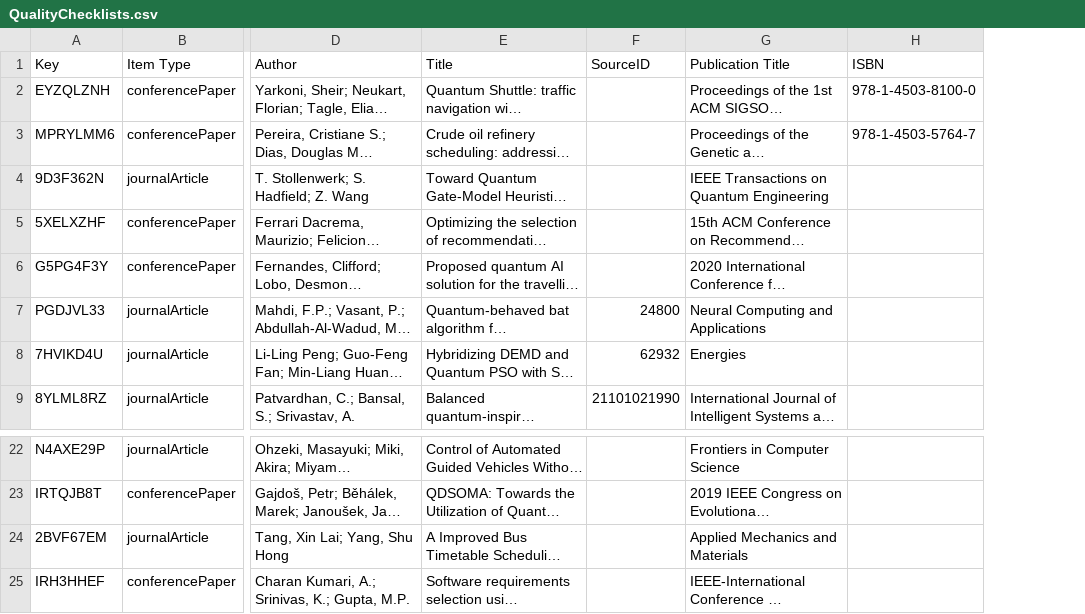
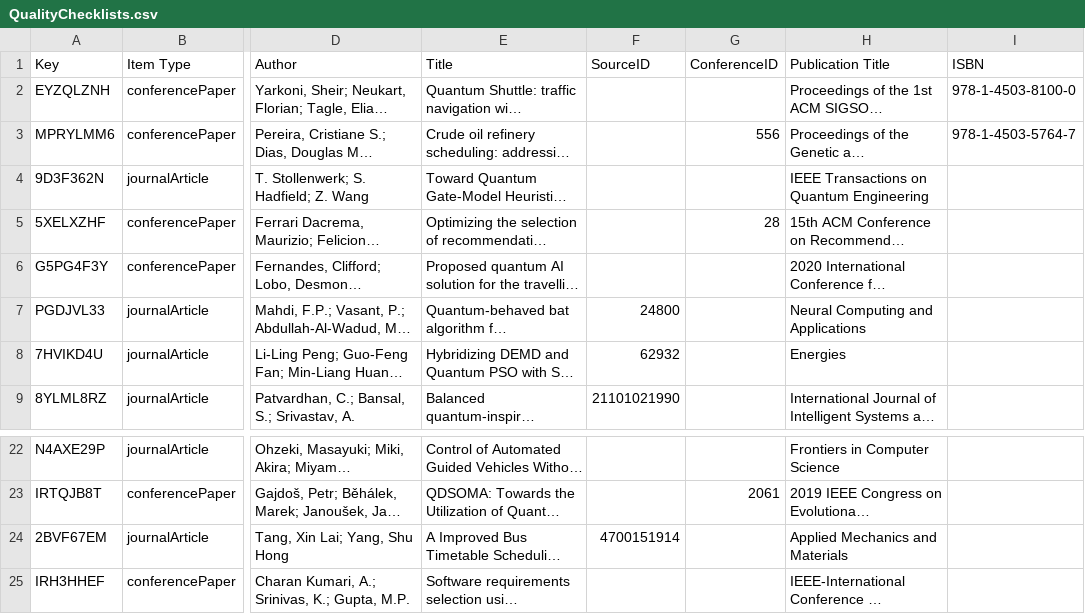
Before and after one commit to cfpgomes/SMS-article-2, a CSV file: QualityChecklists.csv, drawn as a sheet; only a part is shown, gaps mark what is left out; long unchanged cells end in …; the diff names each change by its address in the sheet, - before the commit and + after, or states it on an @@ line.

```diff
--- a/QualityChecklists.csv
+++ b/QualityChecklists.csv
+column G (ConferenceID), rows 3-5: 556 |  | 28; row 23: 2061
-F24 (SourceID): (empty)
+F24 (SourceID): 4700151914
```
Also changed, not shown: 20 other files.
